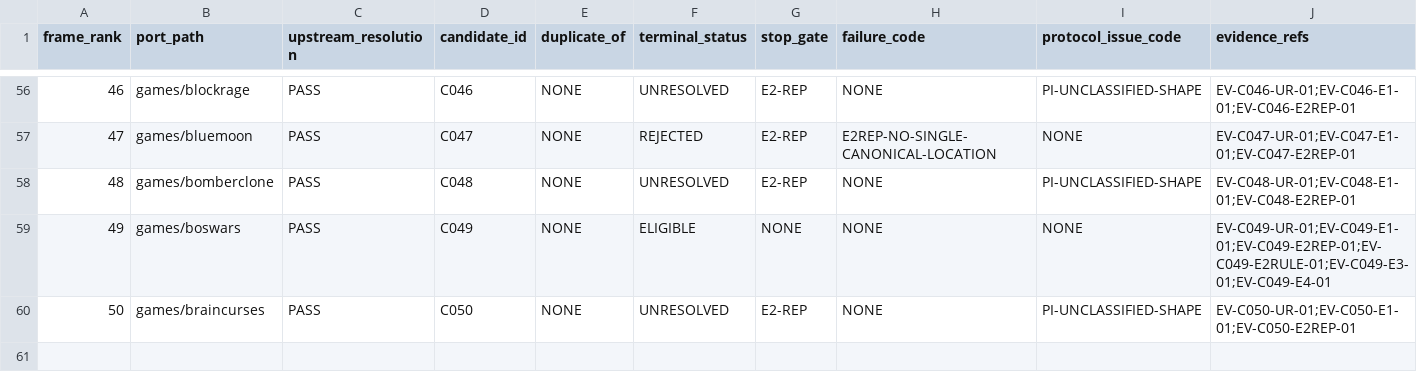
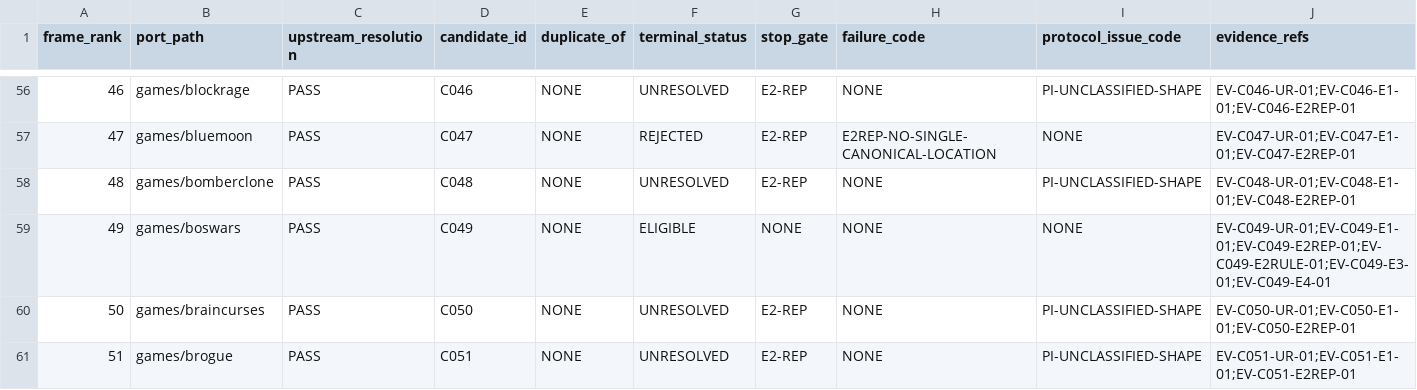
Before and after one commit to rohhj01-droid/red-team-spike, a TSV file: phase3_5/screening_frame_items.tsv, drawn as a sheet; only a part is shown, gaps mark what is left out; the diff names each change by its address in the sheet, - before the commit and + after, or states it on an @@ line.

```diff
--- a/phase3_5/screening_frame_items.tsv
+++ b/phase3_5/screening_frame_items.tsv
+row 61: 51 | games/brogue | PASS | C051 | NONE | UNRESOLVED | E2-REP | NONE | PI-UNCLASSIFIED-SHAPE | EV-C051-UR-01;EV-C051-E1-01;EV-C051-E2REP-01
```
Also changed, not shown: phase3_5/screening_candidates.tsv, 1 other file.
